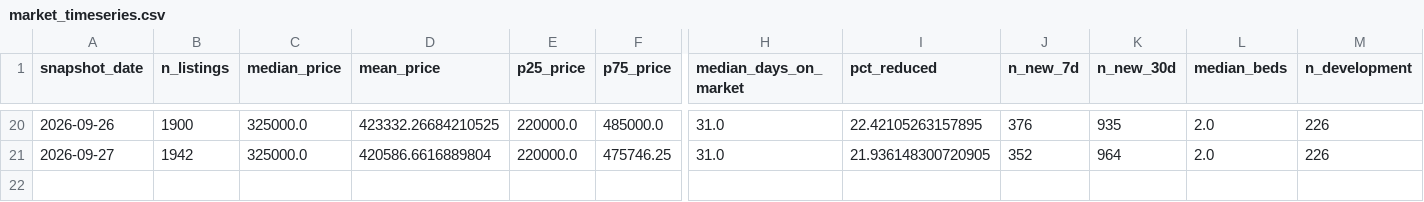
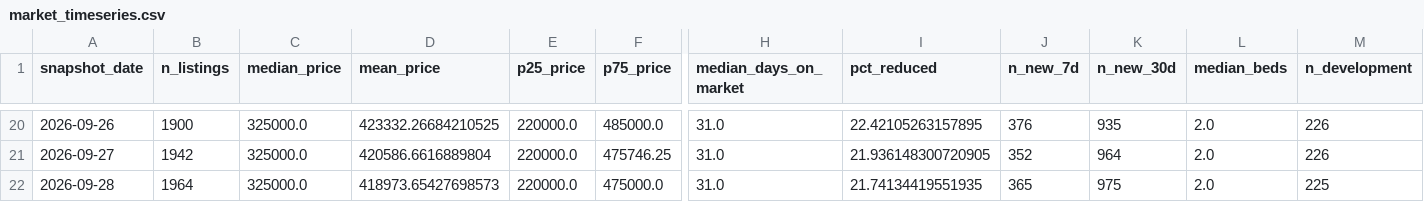
Before and after one commit to LStanbrook/rightmove-house-prices, a CSV file: data/processed/market_timeseries.csv, drawn as a sheet; only a part is shown, gaps mark what is left out; rows hold the shown columns only; the diff names each change by its address in the sheet, - before the commit and + after, or states it on an @@ line.

```diff
--- a/data/processed/market_timeseries.csv
+++ b/data/processed/market_timeseries.csv
+row 22: 2026-09-28 | 1964 | 325000.0 | 418973.65427698573 | 220000.0 | 475000.0 | 31.0 | 21.74134419551935 | 365 | 975 | 2.0 | 225
```
Also changed, not shown: data/processed/market_timeseries_by_segment.csv, data/processed/snapshot_index.csv, 6 other files.
